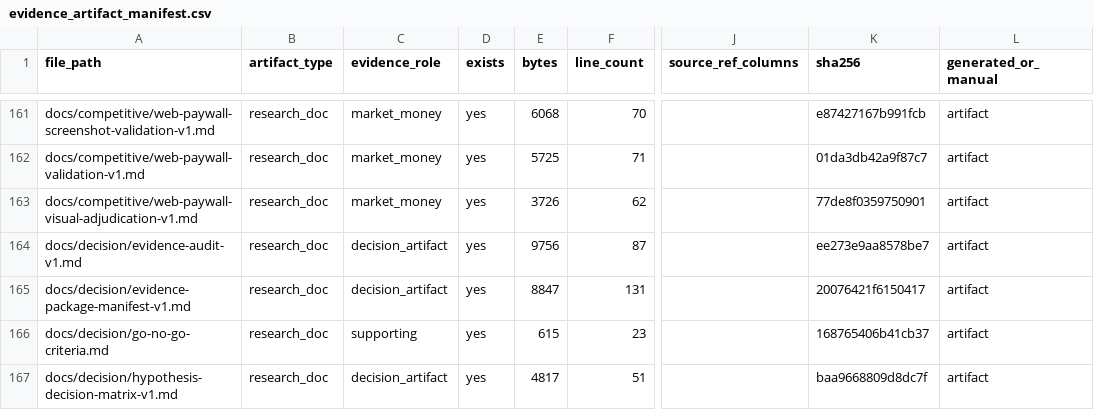
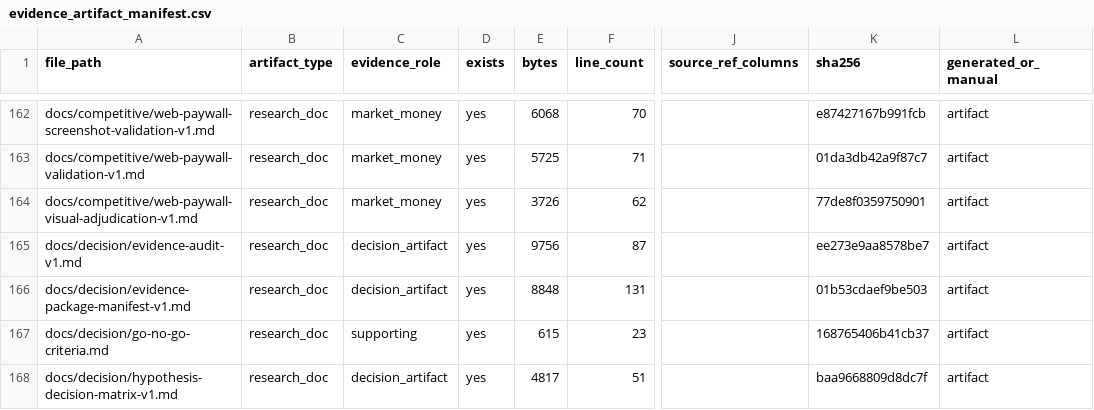
Before and after one commit to kirbudilov01/alina-research, a CSV file: data_processed/evidence_artifact_manifest.csv, drawn as a sheet; only a part is shown, gaps mark what is left out; addresses are those after the commit; the diff covers the shown part only; the diff names each change by its address in the sheet, - before the commit and + after, or states it on an @@ line.

```diff
--- a/data_processed/evidence_artifact_manifest.csv
+++ b/data_processed/evidence_artifact_manifest.csv
-E166 (bytes): 8847
+E166 (bytes): 8848
-K166 (sha256): 20076421f6150417
+K166 (sha256): 01b53cdaef9be503
```
Also changed, not shown: 1 added row and 18 edited cells elsewhere in this file, data_processed/global_hypothesis_source_appendix.csv, 9 other files.
